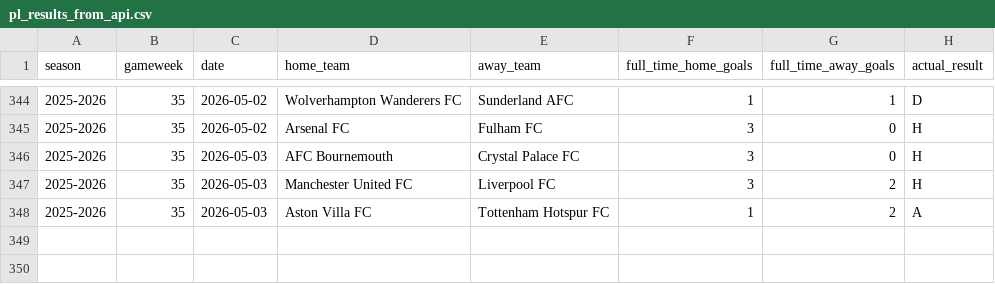
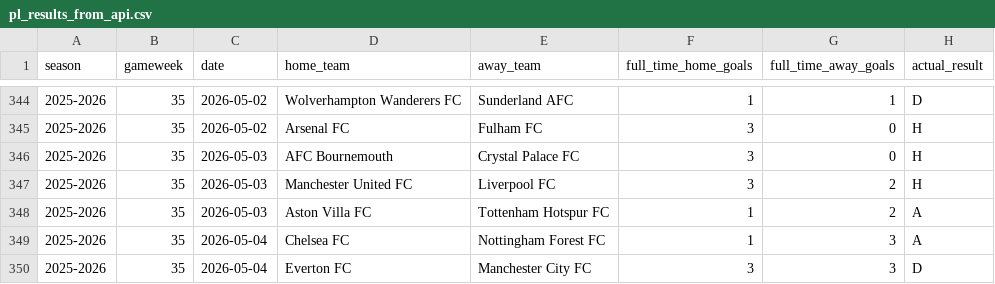
Before and after one commit to SugarAung/premier-league-predictor, a CSV file: data/live/pl_results_from_api.csv, drawn as a sheet; only a part is shown, gaps mark what is left out; the diff names each change by its address in the sheet, - before the commit and + after, or states it on an @@ line.

```diff
--- a/data/live/pl_results_from_api.csv
+++ b/data/live/pl_results_from_api.csv
+row 349: 2025-2026 | 35 | 2026-05-04 | Chelsea FC | Nottingham Forest FC | 1 | 3 | A
+row 350: 2025-2026 | 35 | 2026-05-04 | Everton FC | Manchester City FC | 3 | 3 | D
```
Also changed, not shown: data/live/pl_fixtures_from_api.csv.
